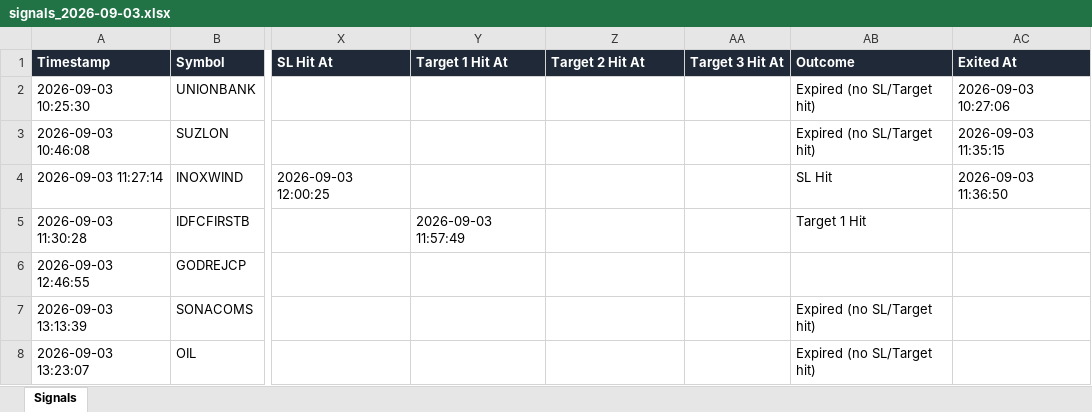
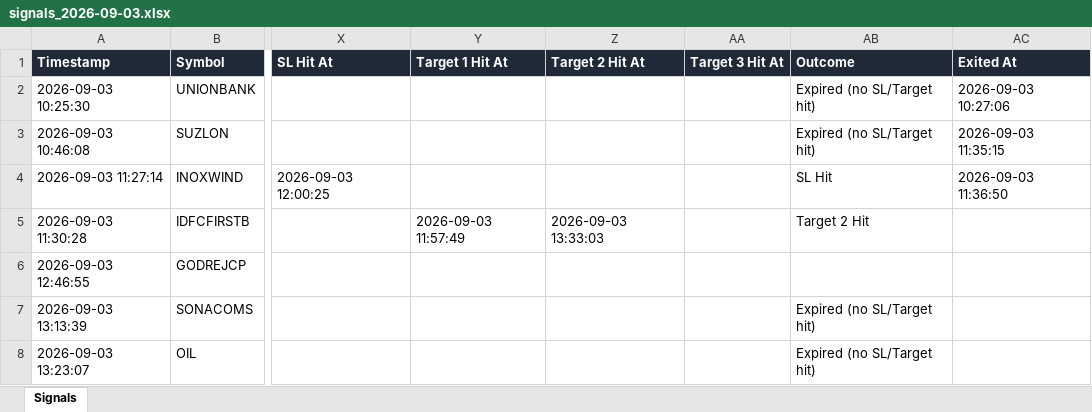
Before and after one commit to dhanunjaya-kd/fo-radar, an Excel workbook: backend/signal_logs/2026-09-03/signals_2026-09-03.xlsx, sheet Signals, drawn as a sheet; only a part is shown, gaps mark what is left out; values as stored, in another font and other column widths than the file's, no borders; the diff names each change by its address in the sheet, - before the commit and + after, or states it on an @@ line.

```diff
--- a/backend/signal_logs/2026-09-03/signals_2026-09-03.xlsx (sheet Signals)
+++ b/backend/signal_logs/2026-09-03/signals_2026-09-03.xlsx (sheet Signals)
-Z5 (Target 2 Hit At): (empty)
+Z5 (Target 2 Hit At): 2026-09-03 13:33:03
-AB5 (Outcome): Target 1 Hit
+AB5 (Outcome): Target 2 Hit
```
Also changed, not shown: 1 other file.
